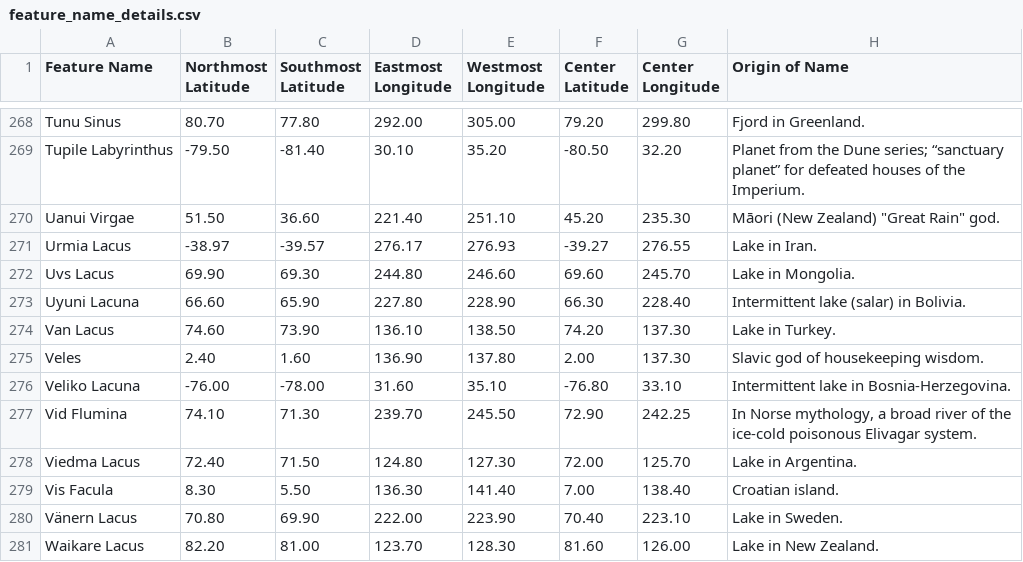
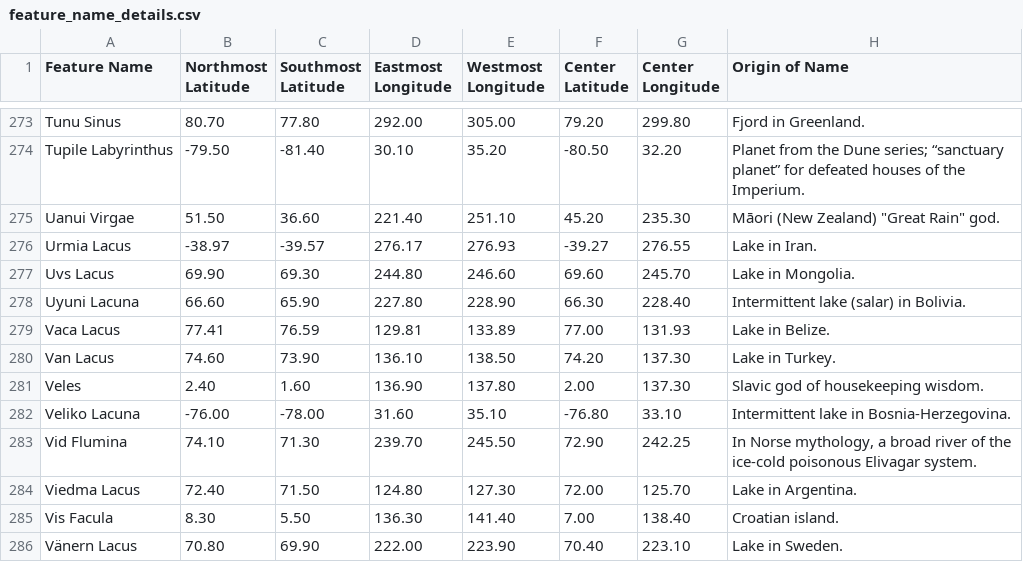
Before and after one commit to unaschneck/pydar, a CSV file: pydar/data/feature_name_details.csv, drawn as a sheet; only a part is shown, gaps mark what is left out; the shorter side is filled out with more unchanged rows; the diff covers the shown part only; the diff names each change by its address in the sheet, - before the commit and + after, or states it on an @@ line.

Commit message:
six new named Titan lacus

```diff
--- a/pydar/data/feature_name_details.csv
+++ b/pydar/data/feature_name_details.csv
+row 279: Vaca Lacus | 77.41 | 76.59 | 129.81 | 133.89 | 77.00 | 131.93 | Lake in Belize.
```
Also changed, not shown: 5 added rows elsewhere in this file, 2 other files.
